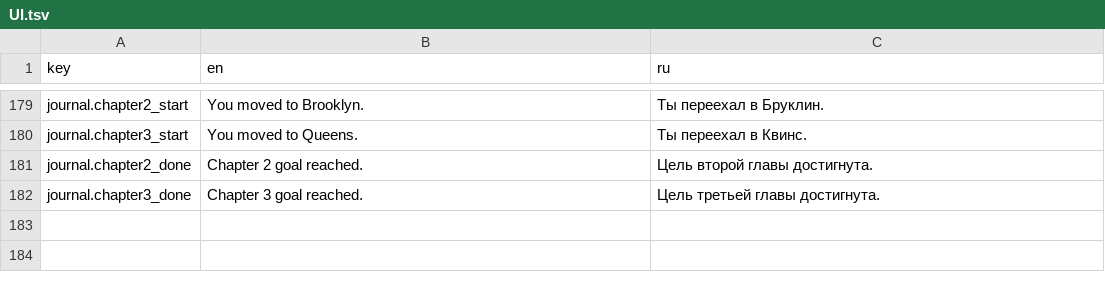
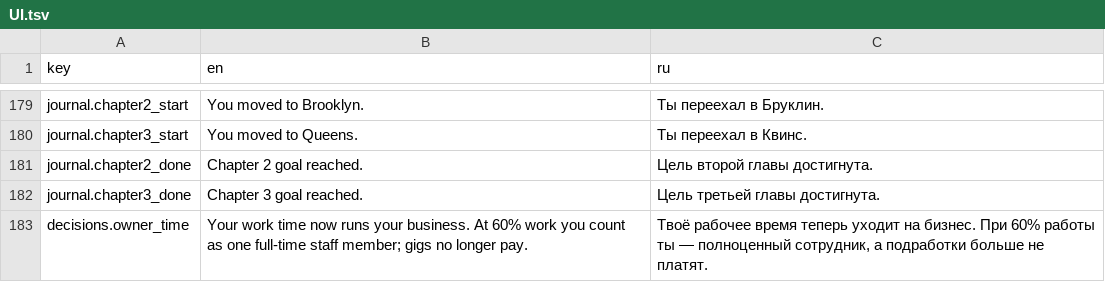
Before and after one commit to jamesmirusa/https-unpaid.ceo, a TSV file: game/Assets/UnpaidCeo/Localization/Source/UI.tsv, drawn as a sheet; only a part is shown, gaps mark what is left out.

```diff
--- a/game/Assets/UnpaidCeo/Localization/Source/UI.tsv
+++ b/game/Assets/UnpaidCeo/Localization/Source/UI.tsv
@@ -182 +182,2 @@ journal.chapter2_done	Chapter 2 goal reached.	Цель второй главы
 journal.chapter3_done	Chapter 3 goal reached.	Цель третьей главы достигнута.
+decisions.owner_time	Your work time now runs your business. At 60% work you count as one full-time staff member; gigs no longer pay.	Твоё рабочее время теперь уходит на бизнес. При 60% работы ты — полноценный сотрудник, а подработки больше не платят.
```
Also changed, not shown: 17 other files.
